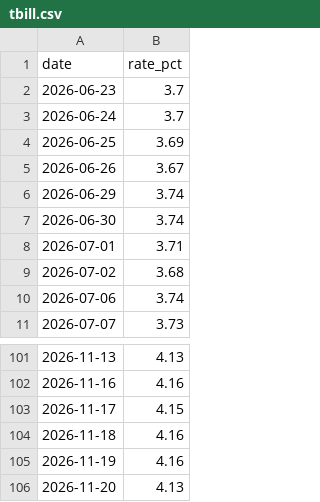
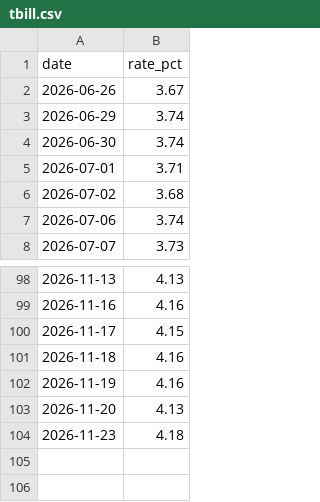
Before and after one commit to samedame/shadow_bot, a CSV file: data/tbill.csv, drawn as a sheet; only a part is shown, gaps mark what is left out.

```diff
--- a/data/tbill.csv
+++ b/data/tbill.csv
@@ -1,5 +1,2 @@
 date,rate_pct
-2026-06-23,3.7
-2026-06-24,3.7
-2026-06-25,3.69
 2026-06-26,3.67
@@ -106 +103,2 @@ date,rate_pct
 2026-11-20,4.13
+2026-11-23,4.18
```
Also changed, not shown: data/closes.csv, data/indices.csv, 5 other files.
